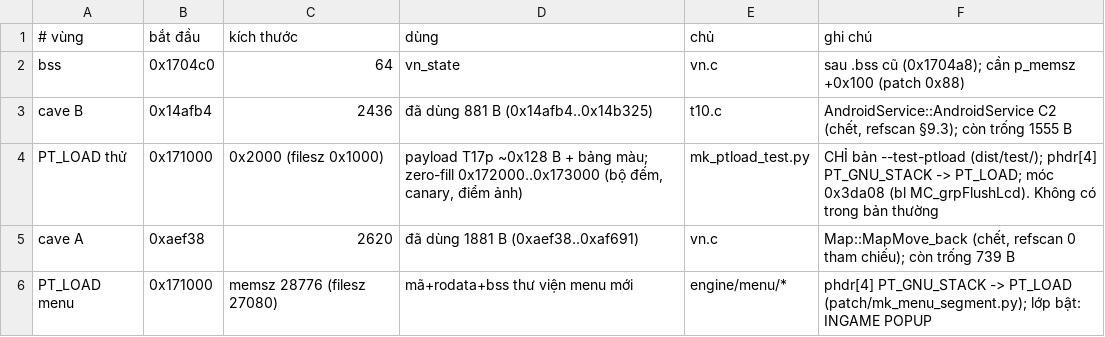
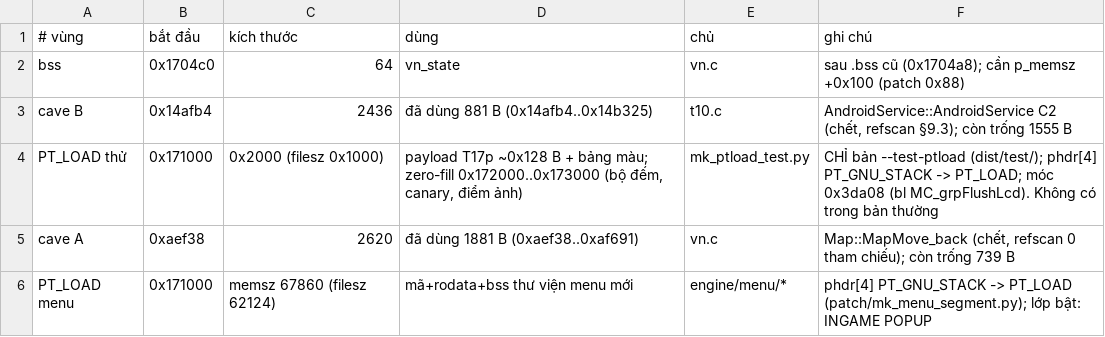
Before and after one commit to thenam020204-star/Vi-t-ho-game, a TSV file: hl5_android/patch/caves.tsv, drawn as a sheet.

```diff
--- a/hl5_android/patch/caves.tsv
+++ b/hl5_android/patch/caves.tsv
@@ -5,2 +5,2 @@ PT_LOAD thử	0x171000	0x2000 (filesz 0x1000)	payload T17p ~0x128 B + bảng mà
 cave A	0xaef38	2620	đã dùng 1881 B (0xaef38..0xaf691)	vn.c	Map::MapMove_back (chết, refscan 0 tham chiếu); còn trống 739 B
-PT_LOAD menu	0x171000	memsz 28776 (filesz 27080)	mã+rodata+bss thư viện menu mới	engine/menu/*	phdr[4] PT_GNU_STACK -> PT_LOAD (patch/mk_menu_segment.py); lớp bật: INGAME POPUP
+PT_LOAD menu	0x171000	memsz 67860 (filesz 62124)	mã+rodata+bss thư viện menu mới	engine/menu/*	phdr[4] PT_GNU_STACK -> PT_LOAD (patch/mk_menu_segment.py); lớp bật: INGAME POPUP
```
Also changed, not shown: hl5_android/patch/so_patches.tsv, 26 other files.
